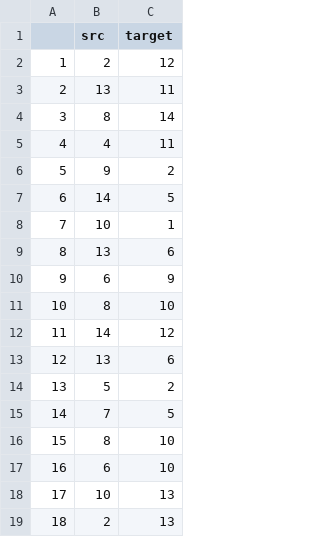
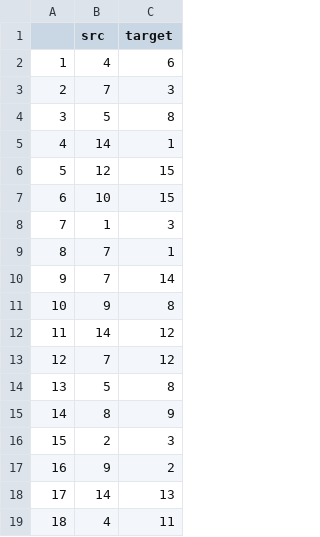
Before and after one commit to mell421/monSiteR, a CSV file: network.csv, drawn as a sheet; only a part is shown; the diff covers the shown part only.

```diff
--- a/network.csv
+++ b/network.csv
@@ -1,19 +1,19 @@
 "","src","target"
-"1",2,12
-"2",13,11
-"3",8,14
-"4",4,11
-"5",9,2
-"6",14,5
-"7",10,1
-"8",13,6
-"9",6,9
-"10",8,10
+"1",4,6
+"2",7,3
+"3",5,8
+"4",14,1
+"5",12,15
+"6",10,15
+"7",1,3
+"8",7,1
+"9",7,14
+"10",9,8
 "11",14,12
-"12",13,6
-"13",5,2
-"14",7,5
-"15",8,10
-"16",6,10
-"17",10,13
-"18",2,13
+"12",7,12
+"13",5,8
+"14",8,9
+"15",2,3
+"16",9,2
+"17",14,13
+"18",4,11
```
Also changed, not shown: 21 edited cells elsewhere in this file, 33 other files.
